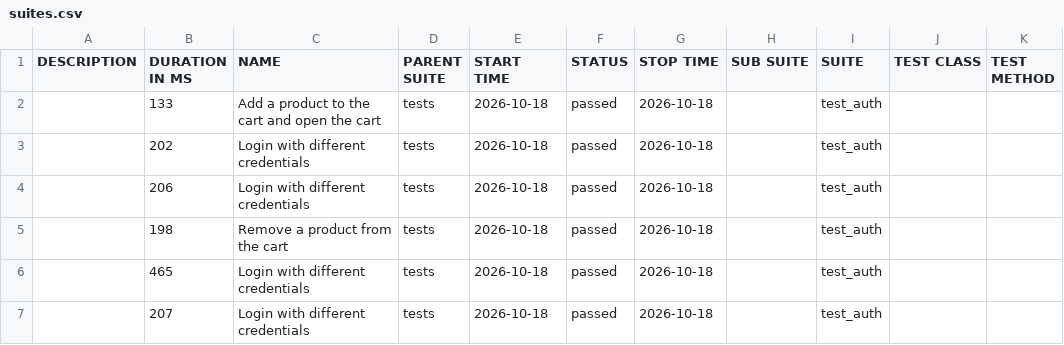
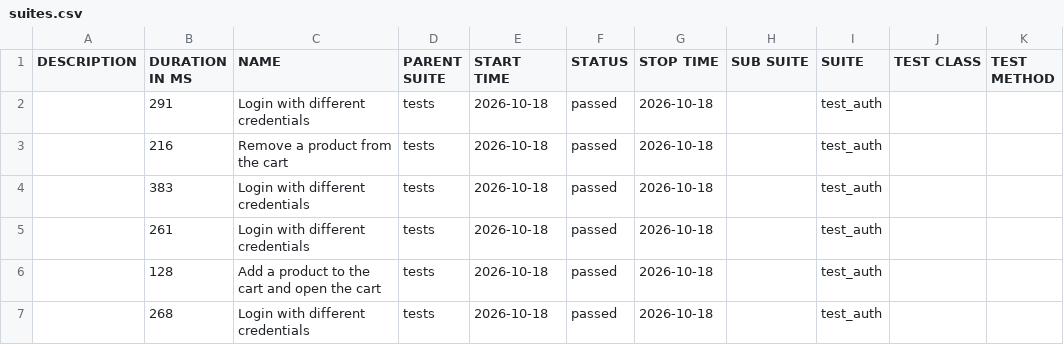
Before and after one commit to yomohhh/QA_Project, a CSV file: data/suites.csv, drawn as a sheet.

```diff
--- a/data/suites.csv
+++ b/data/suites.csv
@@ -1,7 +1,7 @@
 "DESCRIPTION","DURATION IN MS","NAME","PARENT SUITE","START TIME","STATUS","STOP TIME","SUB SUITE","SUITE","TEST CLASS","TEST METHOD"
-"","133","Add a product to the cart and open the cart","tests","2026-10-18","passed","2026-10-18","","test_auth","",""
-"","202","Login with different credentials","tests","2026-10-18","passed","2026-10-18","","test_auth","",""
-"","206","Login with different credentials","tests","2026-10-18","passed","2026-10-18","","test_auth","",""
-"","198","Remove a product from the cart","tests","2026-10-18","passed","2026-10-18","","test_auth","",""
-"","465","Login with different credentials","tests","2026-10-18","passed","2026-10-18","","test_auth","",""
-"","207","Login with different credentials","tests","2026-10-18","passed","2026-10-18","","test_auth","",""
+"","291","Login with different credentials","tests","2026-10-18","passed","2026-10-18","","test_auth","",""
+"","216","Remove a product from the cart","tests","2026-10-18","passed","2026-10-18","","test_auth","",""
+"","383","Login with different credentials","tests","2026-10-18","passed","2026-10-18","","test_auth","",""
+"","261","Login with different credentials","tests","2026-10-18","passed","2026-10-18","","test_auth","",""
+"","128","Add a product to the cart and open the cart","tests","2026-10-18","passed","2026-10-18","","test_auth","",""
+"","268","Login with different credentials","tests","2026-10-18","passed","2026-10-18","","test_auth","",""
```
Also changed, not shown: 27 other files.
